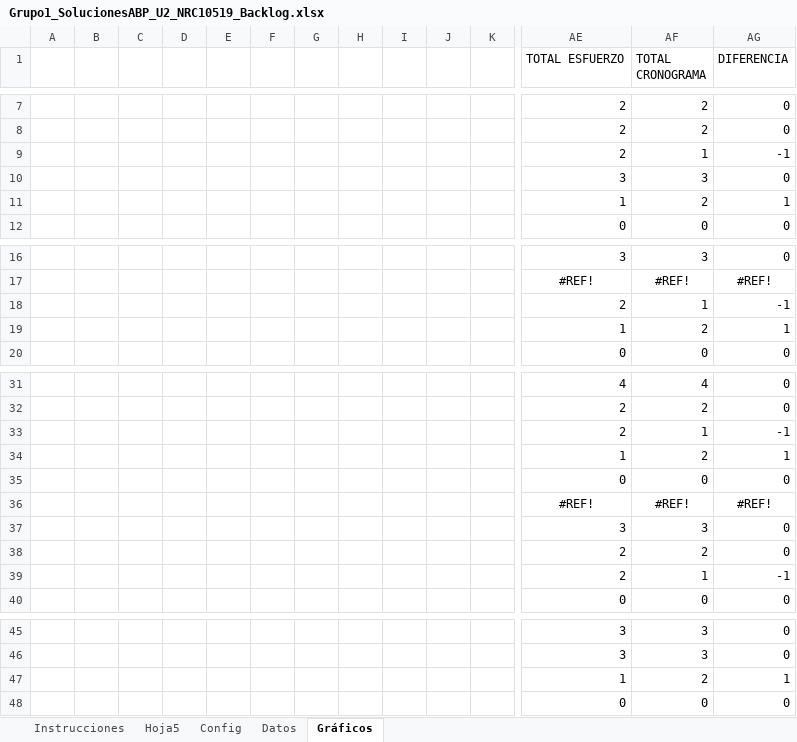
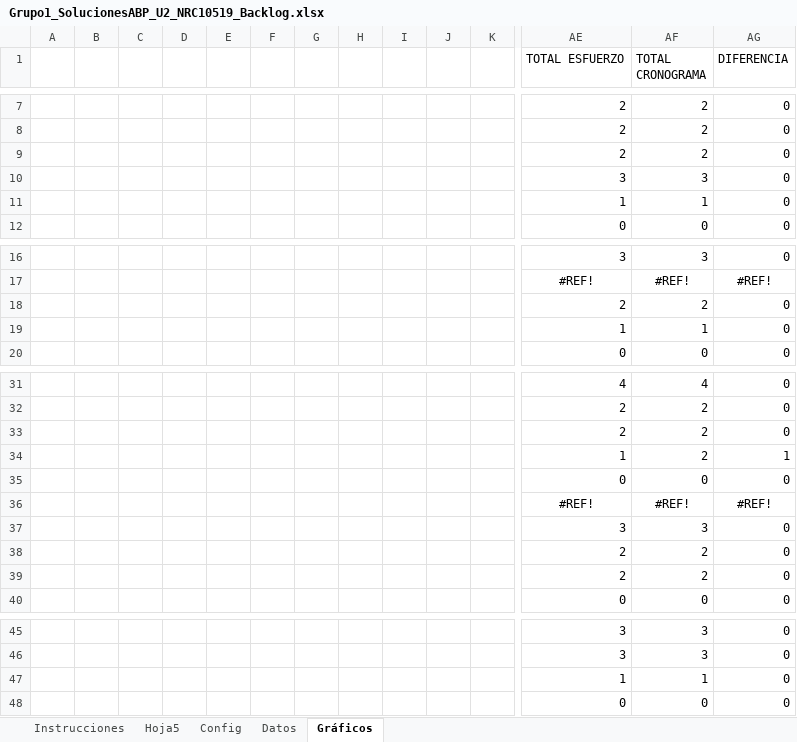
Before and after one commit to JeffersonAguilarr/10519_G1_INGSWI, an Excel workbook: Proyecto_Final_G1/DOCUMENTACION/1. ELICITACION/1.6 Backlog/Grupo1_SolucionesABP_U2_NRC10519_Backlog.xlsx, sheet Gráficos, drawn as a sheet; only a part is shown, gaps mark what is left out; values as stored, in another font and other column widths than the file's, no borders; charts and pictures not drawn; removed rows and columns are numbered as before the commit, all else as after; rows hold the shown columns only; the diff names each change by its address in the sheet, - before the commit and + after, or states it on an @@ line.

Commit message:
Modificacion
Modificacion

```diff
--- a/Proyecto_Final_G1/DOCUMENTACION/1. ELICITACION/1.6 Backlog/Grupo1_SolucionesABP_U2_NRC10519_Backlog.xlsx (sheet Gráficos)
+++ b/Proyecto_Final_G1/DOCUMENTACION/1. ELICITACION/1.6 Backlog/Grupo1_SolucionesABP_U2_NRC10519_Backlog.xlsx (sheet Gráficos)
-row 9:  |  |  |  |  |  |  |  |  |  |  | 2 | 1 | -1
+row 9:  |  |  |  |  |  |  |  |  |  |  | 2 | 2 | 0
-row 11:  |  |  |  |  |  |  |  |  |  |  | 1 | 2 | 1
+row 11:  |  |  |  |  |  |  |  |  |  |  | 1 | 1 | 0
-row 18:  |  |  |  |  |  |  |  |  |  |  | 2 | 1 | -1
-row 19:  |  |  |  |  |  |  |  |  |  |  | 1 | 2 | 1
+row 18:  |  |  |  |  |  |  |  |  |  |  | 2 | 2 | 0
+row 19:  |  |  |  |  |  |  |  |  |  |  | 1 | 1 | 0
-row 33:  |  |  |  |  |  |  |  |  |  |  | 2 | 1 | -1
+row 33:  |  |  |  |  |  |  |  |  |  |  | 2 | 2 | 0
-row 39:  |  |  |  |  |  |  |  |  |  |  | 2 | 1 | -1
+row 39:  |  |  |  |  |  |  |  |  |  |  | 2 | 2 | 0
-row 47:  |  |  |  |  |  |  |  |  |  |  | 1 | 2 | 1
+row 47:  |  |  |  |  |  |  |  |  |  |  | 1 | 1 | 0
```
Also changed, not shown: sheet Datos, charts or pictures.
